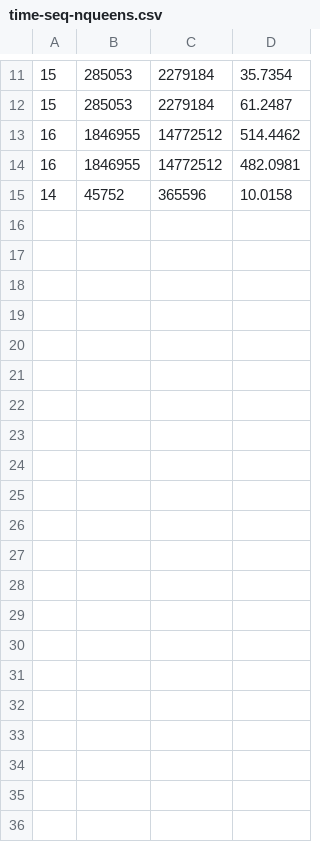
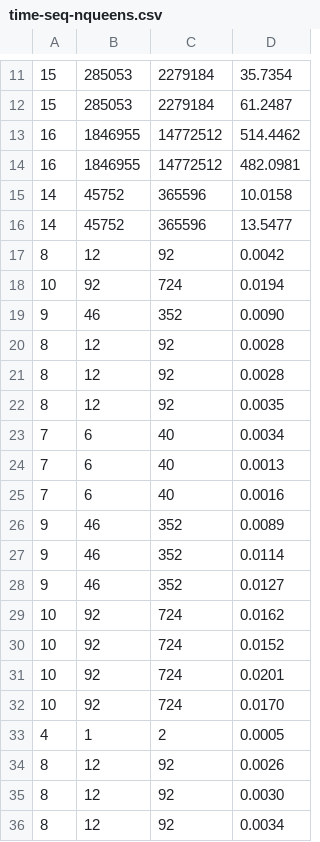
Before and after one commit to vitorebatista/n-queens-mpi, a CSV file: time-seq-nqueens.csv, drawn as a sheet; only a part is shown, gaps mark what is left out.

```diff
--- a/time-seq-nqueens.csv
+++ b/time-seq-nqueens.csv
@@ -15 +15,22 @@
  14,     45752,    365596,   10.0158
+ 14,     45752,    365596,   13.5477
+  8,        12,        92,    0.0042
+ 10,        92,       724,    0.0194
+  9,        46,       352,    0.0090
+  8,        12,        92,    0.0028
+  8,        12,        92,    0.0028
+  8,        12,        92,    0.0035
+  7,         6,        40,    0.0034
+  7,         6,        40,    0.0013
+  7,         6,        40,    0.0016
+  9,        46,       352,    0.0089
+  9,        46,       352,    0.0114
+  9,        46,       352,    0.0127
+ 10,        92,       724,    0.0162
+ 10,        92,       724,    0.0152
+ 10,        92,       724,    0.0201
+ 10,        92,       724,    0.0170
+  4,         1,         2,    0.0005
+  8,        12,        92,    0.0026
+  8,        12,        92,    0.0030
+  8,        12,        92,    0.0034
```
Also changed, not shown: 5 other files.
